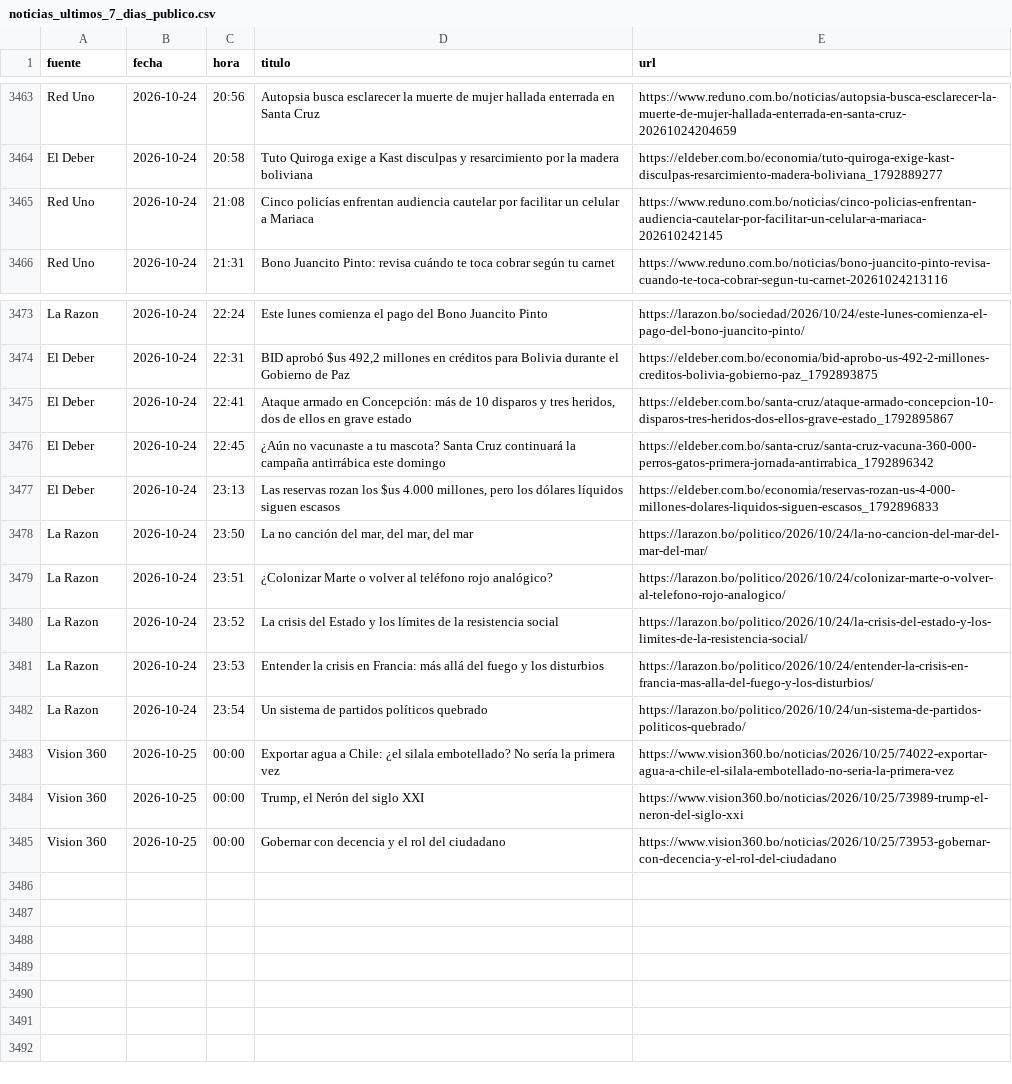
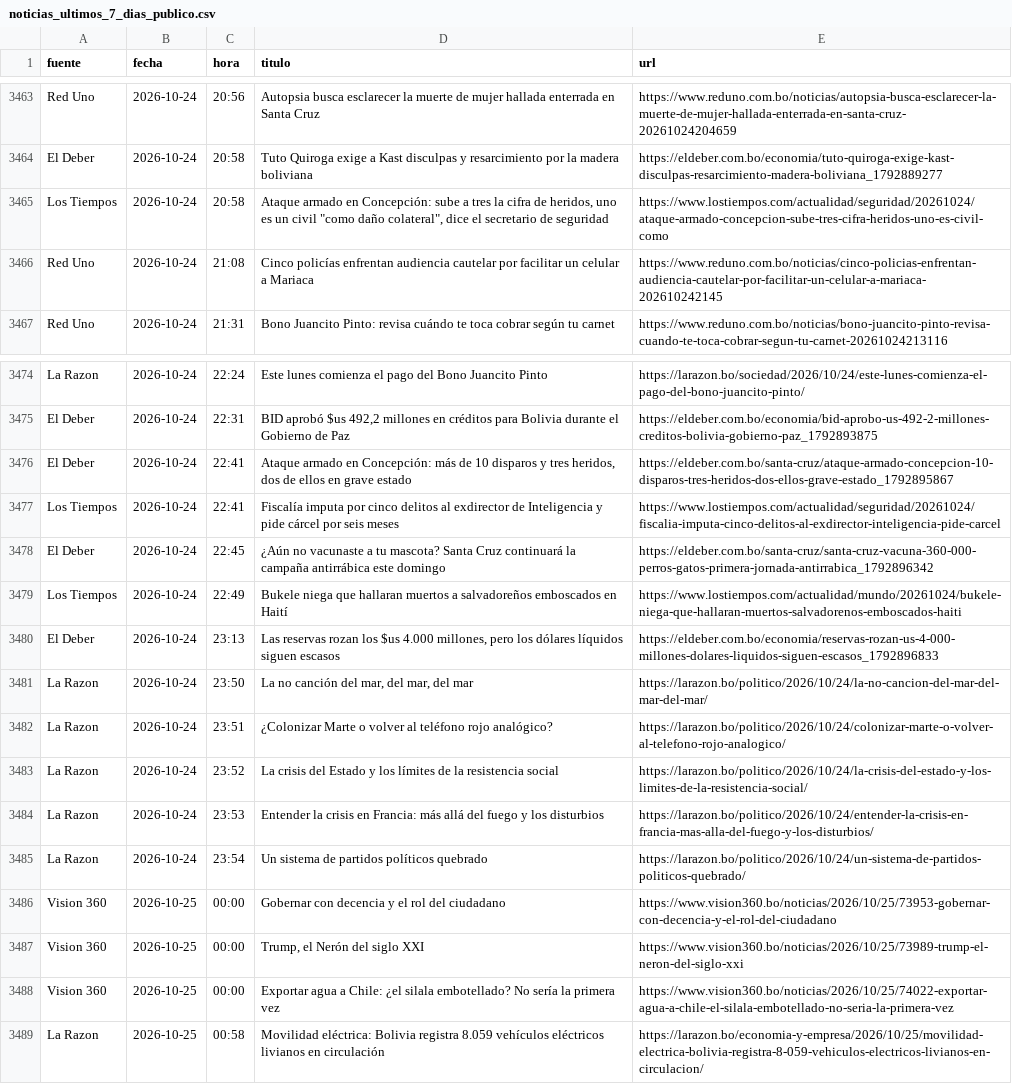
Before and after one commit to BohozX/Indices-de-Incertidumbre, a CSV file: noticias_ultimos_7_dias_publico.csv, drawn as a sheet; only a part is shown, gaps mark what is left out.

```diff
--- a/noticias_ultimos_7_dias_publico.csv
+++ b/noticias_ultimos_7_dias_publico.csv
@@ -3464,2 +3464,3 @@ Red Uno,2026-10-24,20:56,Autopsia busca esclarecer la muerte de mujer hallada en
 El Deber,2026-10-24,20:58,Tuto Quiroga exige a Kast disculpas y resarcimiento por la madera boliviana,https://eldeber.com.bo/economia/tuto-quiroga-exige-kast-disculpas-resarcimiento-madera-boliviana_1792889277
+Los Tiempos,2026-10-24,20:58,"Ataque armado en Concepción: sube a tres la cifra de heridos, uno es un civil ""como daño colateral"", dice el secretario de seguridad",https://www.lostiempos.com/actualidad/seguridad/20261024/ataque-armado-concepcion-sube-tres-cifra-heridos-uno-es-civil-como
 Red Uno,2026-10-24,21:08,Cinco policías enfrentan audiencia cautelar por facilitar un celular a Mariaca,https://www.reduno.com.bo/noticias/cinco-policias-enfrentan-audiencia-cautelar-por-facilitar-un-celular-a-mariaca-202610242145
@@ -3475,3 +3476,5 @@ El Deber,2026-10-24,22:31,"BID aprobó $us 492,2 millones en créditos para Boli
 El Deber,2026-10-24,22:41,"Ataque armado en Concepción: más de 10 disparos y tres heridos, dos de ellos en grave estado",https://eldeber.com.bo/santa-cruz/ataque-armado-concepcion-10-disparos-tres-heridos-dos-ellos-grave-estado_1792895867
+Los Tiempos,2026-10-24,22:41,Fiscalía imputa por cinco delitos al exdirector de Inteligencia y pide cárcel por seis meses,https://www.lostiempos.com/actualidad/seguridad/20261024/fiscalia-imputa-cinco-delitos-al-exdirector-inteligencia-pide-carcel
 El Deber,2026-10-24,22:45,¿Aún no vacunaste a tu mascota? Santa Cruz continuará la campaña antirrábica este domingo,https://eldeber.com.bo/santa-cruz/santa-cruz-vacuna-360-000-perros-gatos-primera-jornada-antirrabica_1792896342
+Los Tiempos,2026-10-24,22:49,Bukele niega que hallaran muertos a salvadoreños emboscados en Haití,https://www.lostiempos.com/actualidad/mundo/20261024/bukele-niega-que-hallaran-muertos-salvadorenos-emboscados-haiti
 El Deber,2026-10-24,23:13,"Las reservas rozan los $us 4.000 millones, pero los dólares líquidos siguen escasos",https://eldeber.com.bo/economia/reservas-rozan-us-4-000-millones-dolares-liquidos-siguen-escasos_1792896833
@@ -3482,4 +3485,5 @@ La Razon,2026-10-24,23:53,Entender la crisis en Francia: más allá del fuego y
 La Razon,2026-10-24,23:54,Un sistema de partidos políticos quebrado,https://larazon.bo/politico/2026/10/24/un-sistema-de-partidos-politicos-quebrado/
+Vision 360,2026-10-25,00:00,Gobernar con decencia y el rol del ciudadano,https://www.vision360.bo/noticias/2026/10/25/73953-gobernar-con-decencia-y-el-rol-del-ciudadano
+Vision 360,2026-10-25,00:00,"Trump, el Nerón del siglo XXI",https://www.vision360.bo/noticias/2026/10/25/73989-trump-el-neron-del-siglo-xxi
 Vision 360,2026-10-25,00:00,Exportar agua a Chile: ¿el silala embotellado? No sería la primera vez,https://www.vision360.bo/noticias/2026/10/25/74022-exportar-agua-a-chile-el-silala-embotellado-no-seria-la-primera-vez
-Vision 360,2026-10-25,00:00,"Trump, el Nerón del siglo XXI",https://www.vision360.bo/noticias/2026/10/25/73989-trump-el-neron-del-siglo-xxi
-Vision 360,2026-10-25,00:00,Gobernar con decencia y el rol del ciudadano,https://www.vision360.bo/noticias/2026/10/25/73953-gobernar-con-decencia-y-el-rol-del-ciudadano
+La Razon,2026-10-25,00:58,Movilidad eléctrica: Bolivia registra 8.059 vehículos eléctricos livianos en circulación,https://larazon.bo/economia-y-empresa/2026/10/25/movilidad-electrica-bolivia-registra-8-059-vehiculos-electricos-livianos-en-circulacion/
```
Also changed, not shown: 1 other file.
